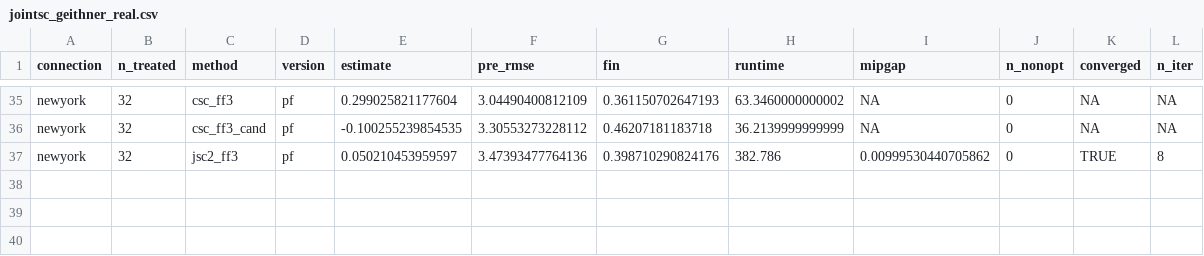
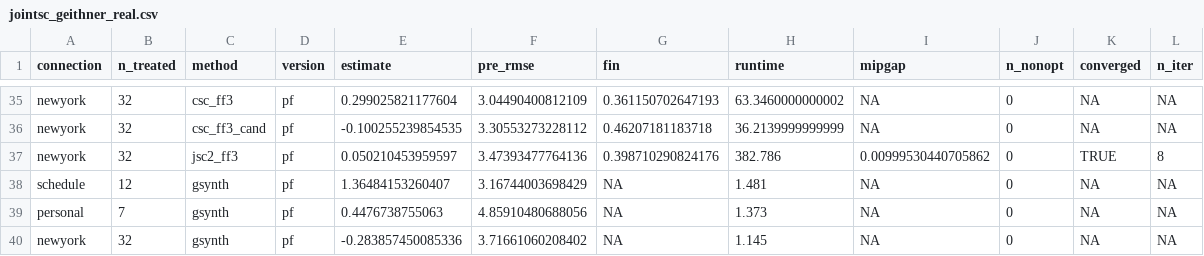
Before and after one commit to kaka1laci/clustered-synthetic-control, a CSV file: replication/output/jointsc_geithner_real.csv, drawn as a sheet; only a part is shown, gaps mark what is left out; the diff names each change by its address in the sheet, - before the commit and + after, or states it on an @@ line.

```diff
--- a/replication/output/jointsc_geithner_real.csv
+++ b/replication/output/jointsc_geithner_real.csv
+row 38: schedule | 12 | gsynth | pf | 1.36484153260407 | 3.16744003698429 | NA | 1.481 | NA | 0 | NA | NA
+row 39: personal | 7 | gsynth | pf | 0.4476738755063 | 4.85910480688056 | NA | 1.373 | NA | 0 | NA | NA
+row 40: newyork | 32 | gsynth | pf | -0.283857450085336 | 3.71661060208402 | NA | 1.145 | NA | 0 | NA | NA
```
Also changed, not shown: replication/output/jointsc_geithner_paired.csv, replication/output/jointsc_geithner_summary.csv, 10 other files.
